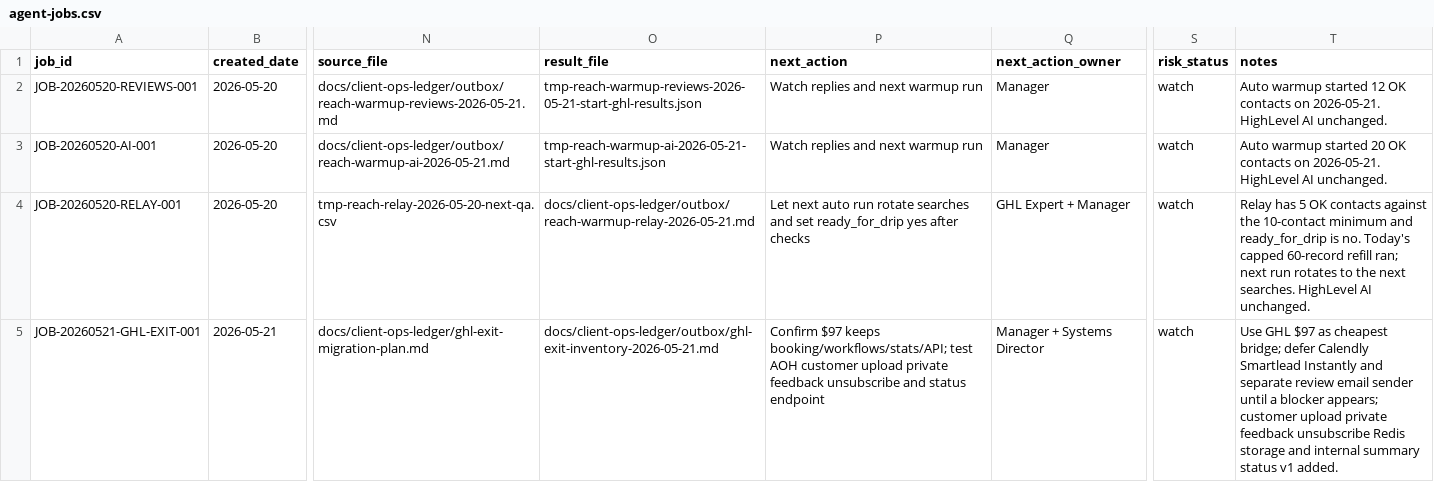
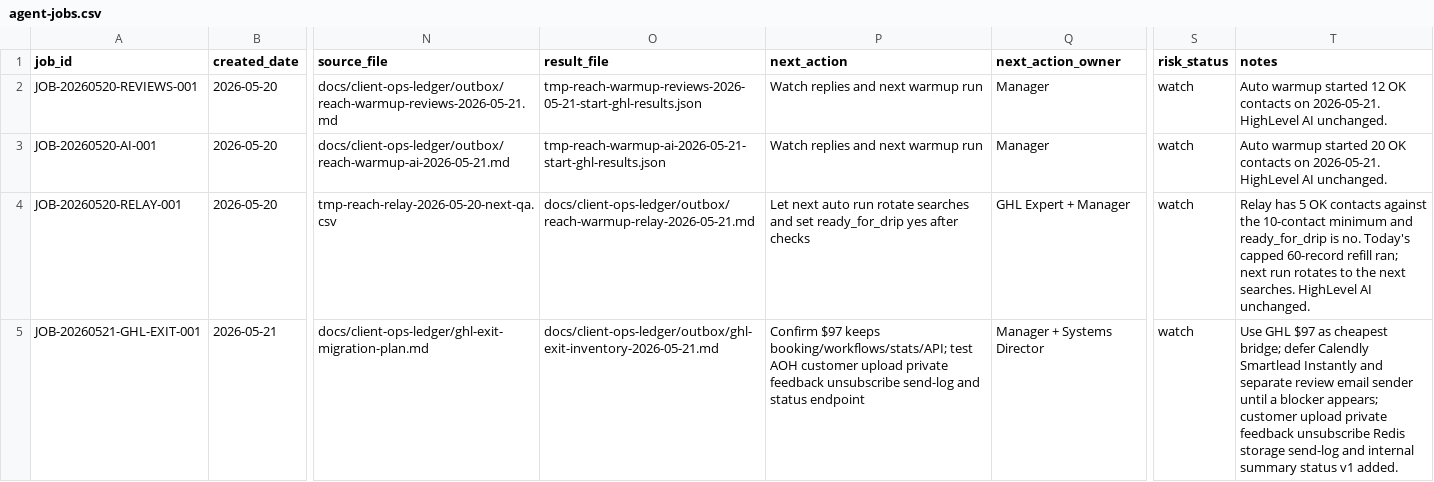
Before and after one commit to aoh-inc/aoh-website, a CSV file: docs/client-ops-ledger/agent-jobs.csv, drawn as a sheet; only a part is shown, gaps mark what is left out; the diff names each change by its address in the sheet, - before the commit and + after, or states it on an @@ line.

Commit message:
Add review automation send logging

```diff
--- a/docs/client-ops-ledger/agent-jobs.csv
+++ b/docs/client-ops-ledger/agent-jobs.csv
-P5 (next_action): …feedback unsubscribe and status…
+P5 (next_action): …feedback unsubscribe send-log and status…
-T5 (notes): …Redis storage and internal…
+T5 (notes): …Redis storage send-log and internal…
```
Also changed, not shown: 8 other files.
